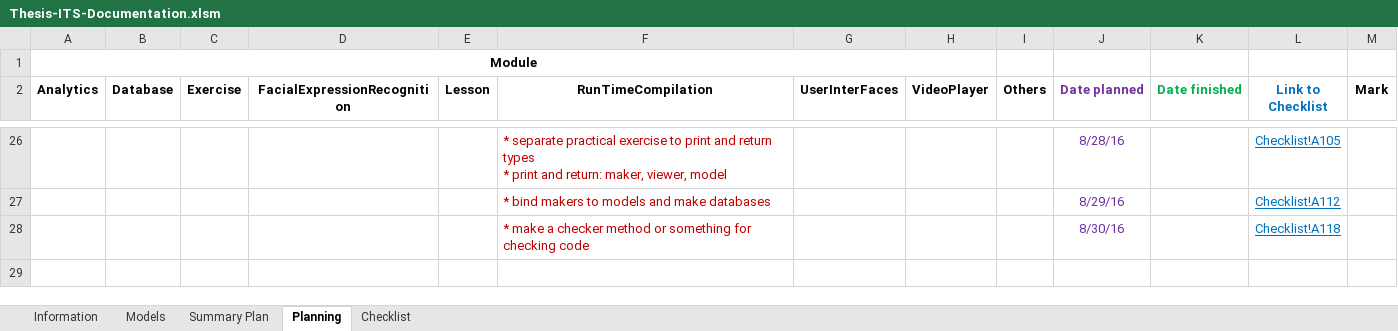
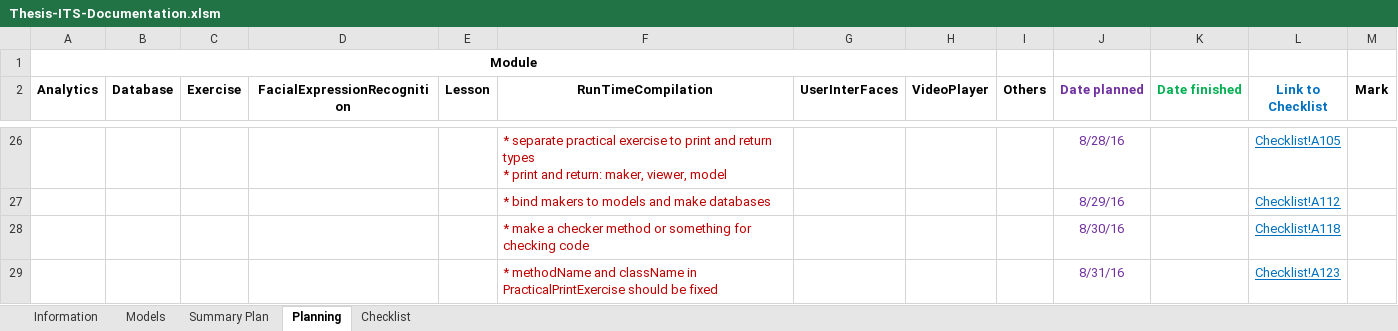
Before and after one commit to robertoguazon/Thesis-ITS, an Excel workbook: Thesis-ITS-Documentation.xlsm, sheet Planning, drawn as a sheet; only a part is shown, gaps mark what is left out; values as stored, in another font and other column widths than the file's, no borders; conditional formats not drawn; the diff names each change by its address in the sheet, - before the commit and + after, or states it on an @@ line.

```diff
--- a/Thesis-ITS-Documentation.xlsm (sheet Planning)
+++ b/Thesis-ITS-Documentation.xlsm (sheet Planning)
+row 29:  |  |  |  |  | * methodName and className in PracticalPrintExercise should be fixed |  |  |  | 8/31/16 |  | Checklist!A123
```
Also changed, not shown: sheet Summary Plan, sheet Checklist, charts or pictures.
